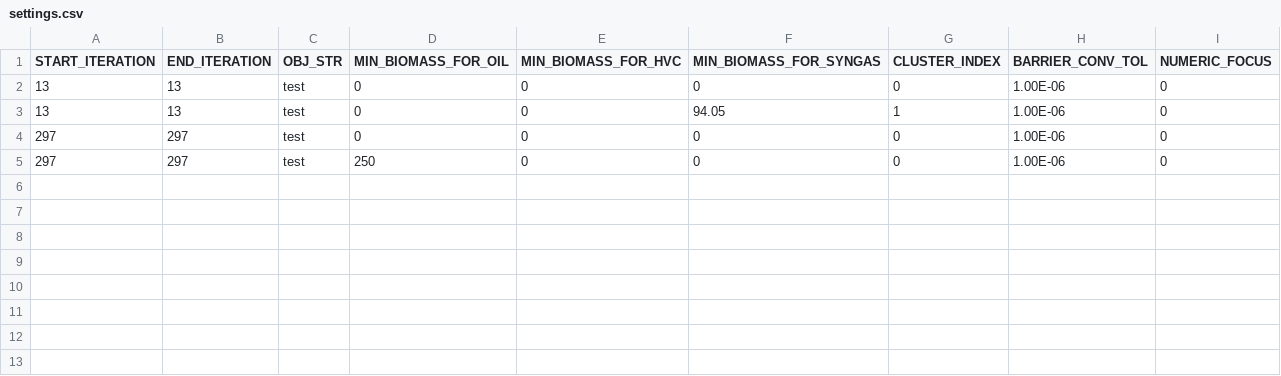
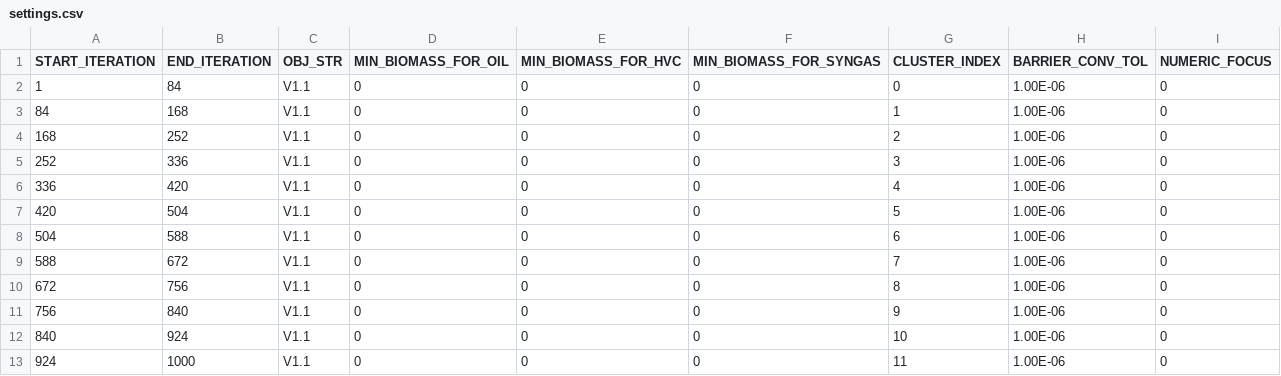
Before and after one commit to oliver-keller/EuSysMod, a CSV file: settings.csv, drawn as a sheet.

```diff
--- a/settings.csv
+++ b/settings.csv
@@ -1,5 +1,13 @@
 START_ITERATION,END_ITERATION,OBJ_STR,MIN_BIOMASS_FOR_OIL,MIN_BIOMASS_FOR_HVC,MIN_BIOMASS_FOR_SYNGAS,CLUSTER_INDEX,BARRIER_CONV_TOL,NUMERIC_FOCUS
-13,13,test,0,0,0,0,1.00E-06,0
-13,13,test,0,0,94.05,1,1.00E-06,0
-297,297,test,0,0,0,0,1.00E-06,0
-297,297,test,250,0,0,0,1.00E-06,0
+1,84,V1.1,0,0,0,0,1.00E-06,0
+84,168,V1.1,0,0,0,1,1.00E-06,0
+168,252,V1.1,0,0,0,2,1.00E-06,0
+252,336,V1.1,0,0,0,3,1.00E-06,0
+336,420,V1.1,0,0,0,4,1.00E-06,0
+420,504,V1.1,0,0,0,5,1.00E-06,0
+504,588,V1.1,0,0,0,6,1.00E-06,0
+588,672,V1.1,0,0,0,7,1.00E-06,0
+672,756,V1.1,0,0,0,8,1.00E-06,0
+756,840,V1.1,0,0,0,9,1.00E-06,0
+840,924,V1.1,0,0,0,10,1.00E-06,0
+924,1000,V1.1,0,0,0,11,1.00E-06,0
```
Also changed, not shown: _basis/uncertain_parameters.csv, 4 other files.
